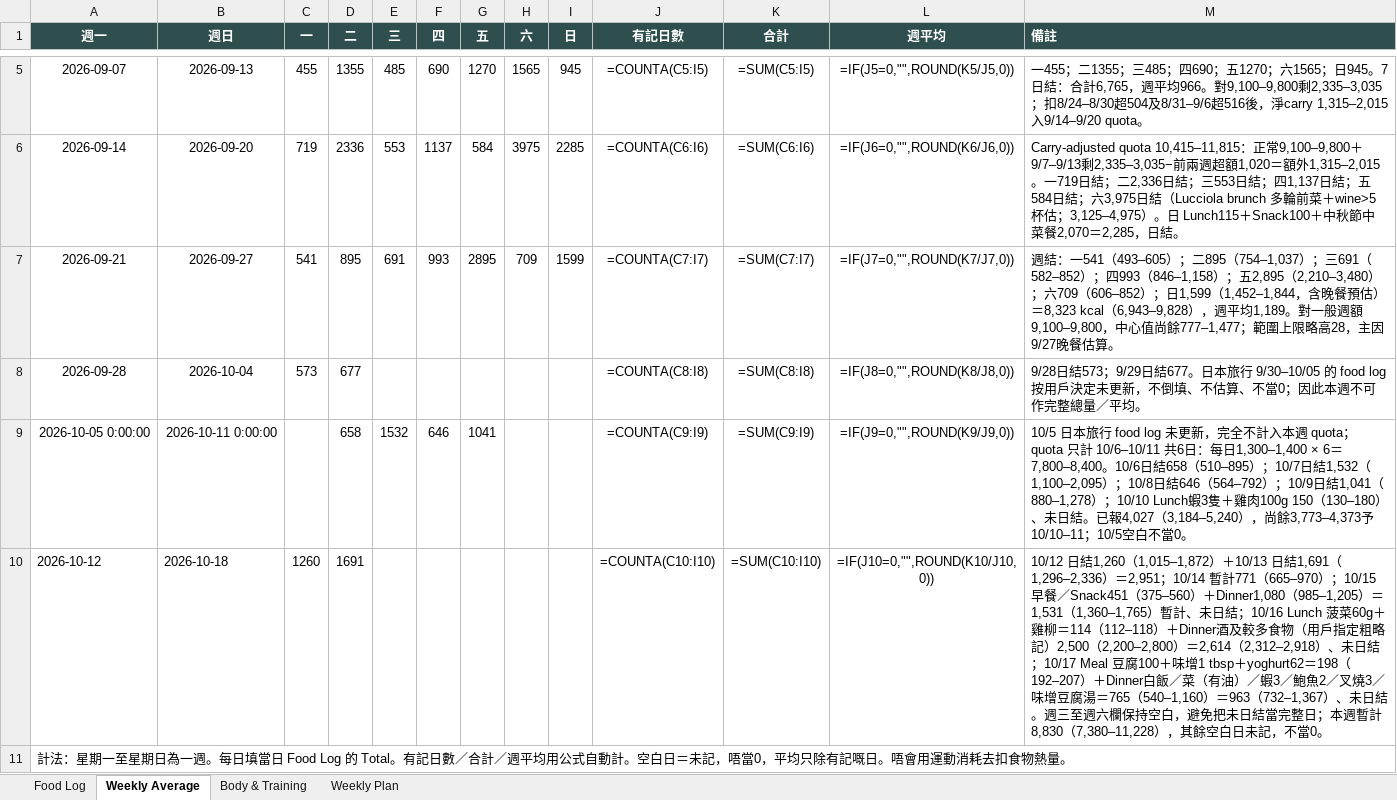
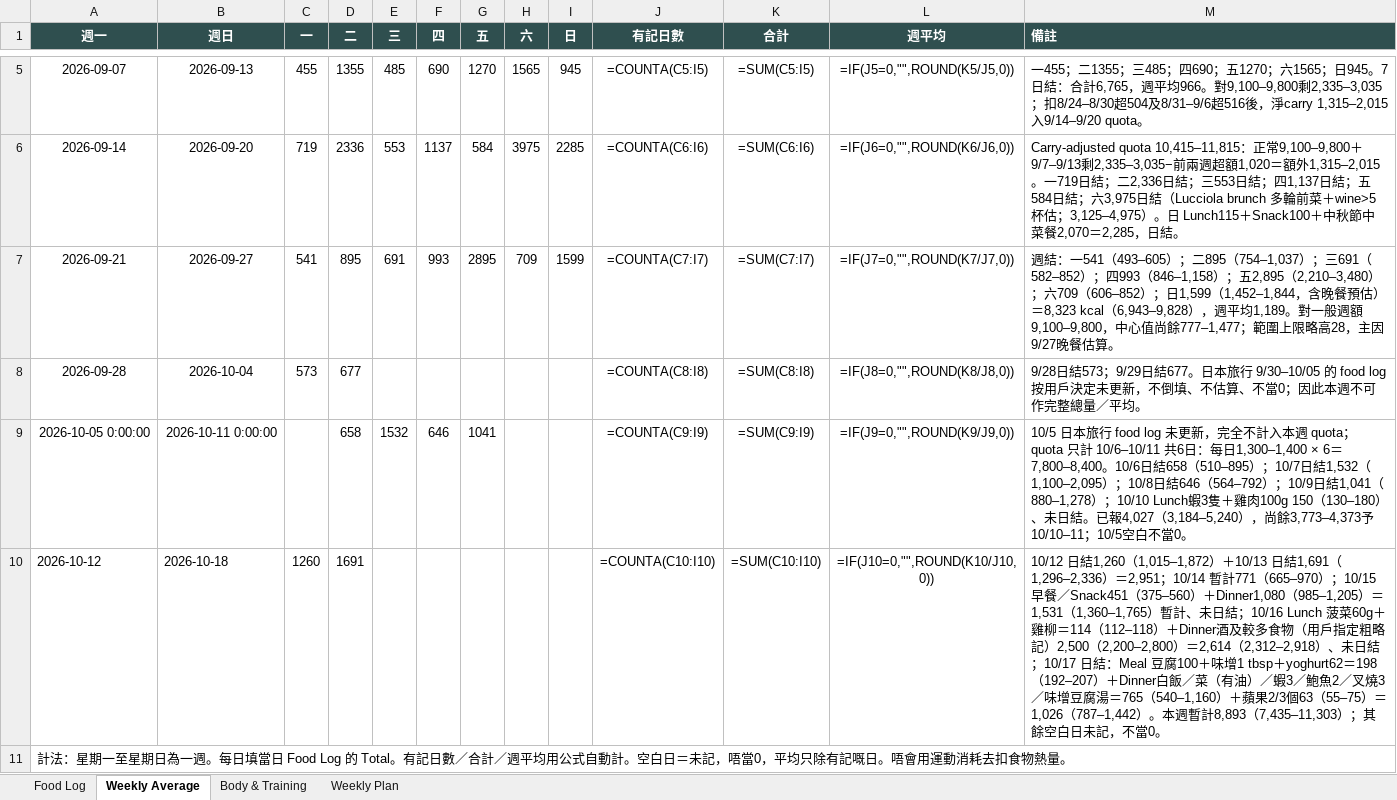
Before and after one commit to buzz-knittinpix/melodycheng622-cmyk.github.io, an Excel workbook: data/fitness_food_log.xlsx, sheet Weekly Average, drawn as a sheet; only a part is shown, gaps mark what is left out; values as stored, in another font and other column widths than the file's, no borders; formulas without a stored value are shown as written; the diff names each change by its address in the sheet, - before the commit and + after, or states it on an @@ line.

```diff
--- a/data/fitness_food_log.xlsx (sheet Weekly Average)
+++ b/data/fitness_food_log.xlsx (sheet Weekly Average)
-M10 (備註): …日結；10/17 Meal 豆腐100＋味增1 tbsp＋yoghurt62＝198（192–207）＋Dinner白飯／菜（有油）／蝦3／鮑魚2／叉燒3／味增豆腐湯＝765（540–1,160）＝963（732–1,367）、未日結。週三至週六欄保持空白，避免把未日結當完整日；本週暫計8,830（7,380–11,228），其餘空白…
+M10 (備註): …日結；10/17 日結：Meal 豆腐100＋味增1 tbsp＋yoghurt62＝198（192–207）＋Dinner白飯／菜（有油）／蝦3／鮑魚2／叉燒3／味增豆腐湯＝765（540–1,160）＋蘋果2/3個63（55–75）＝1,026（787–1,442）。本週暫計8,893（7,435–11,303）；其餘空白…
```
Also changed, not shown: sheet Food Log, 3 other files.
